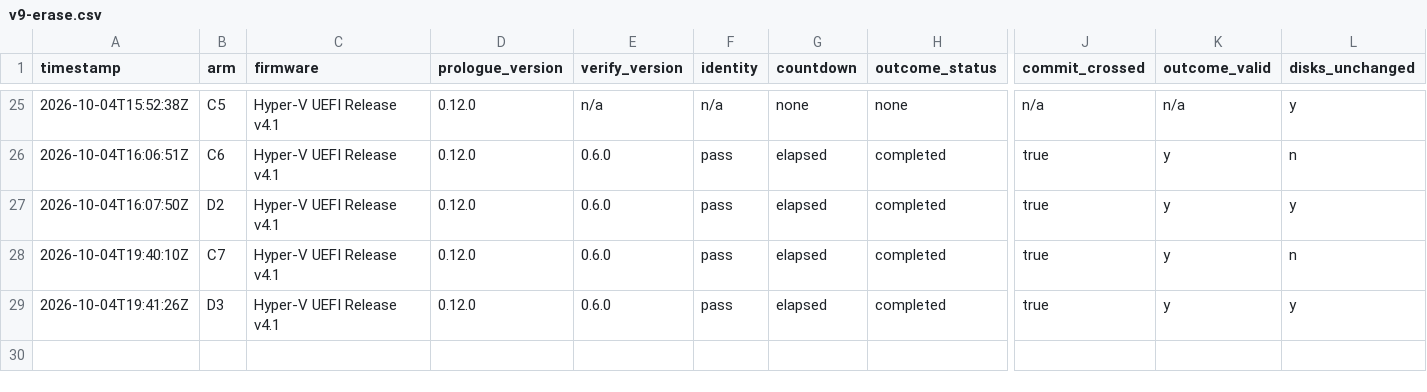
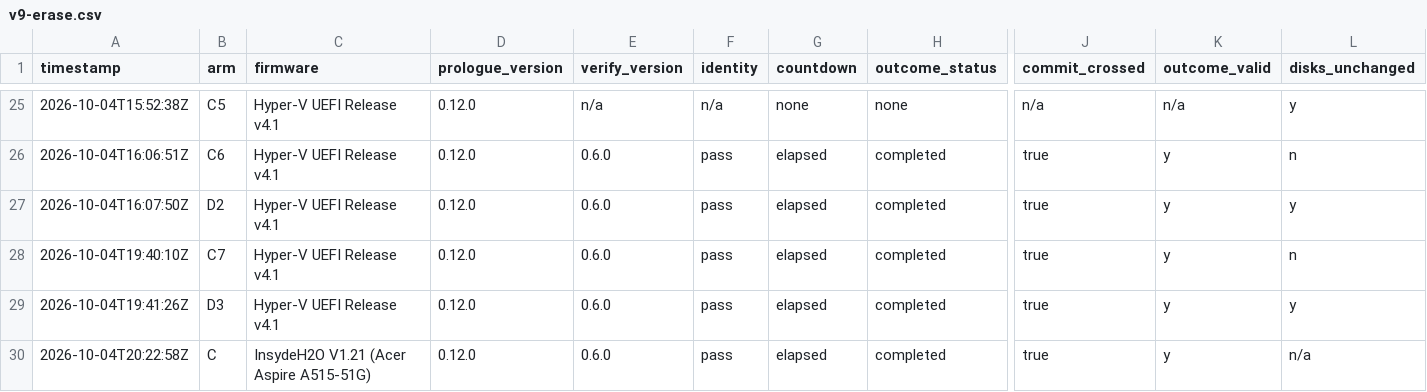
Before and after one commit to addlatt/upgrade_, a CSV file: docs/validation-results/v9-erase.csv, drawn as a sheet; only a part is shown, gaps mark what is left out; rows hold the shown columns only; the diff names each change by its address in the sheet, - before the commit and + after, or states it on an @@ line.

```diff
--- a/docs/validation-results/v9-erase.csv
+++ b/docs/validation-results/v9-erase.csv
+row 30: 2026-10-04T20:22:58Z | C | InsydeH2O V1.21 (Acer Aspire A515-51G) | 0.12.0 | 0.6.0 | pass | elapsed | completed | true | y | n/a
```
Also changed, not shown: docs/validation-results/settle-in-first-start.csv, 1 other file.
